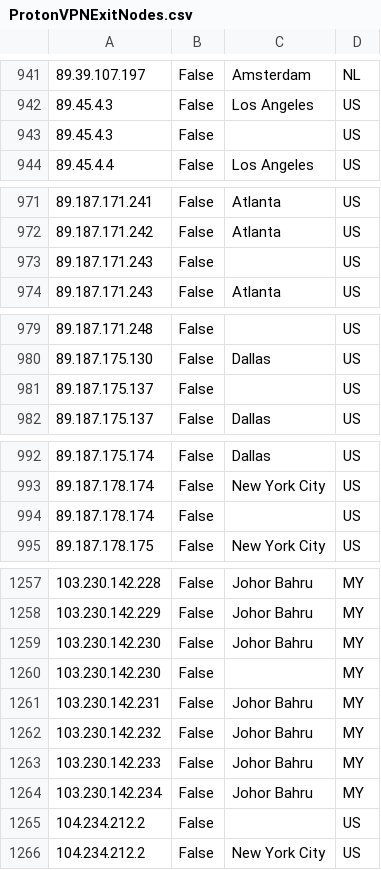
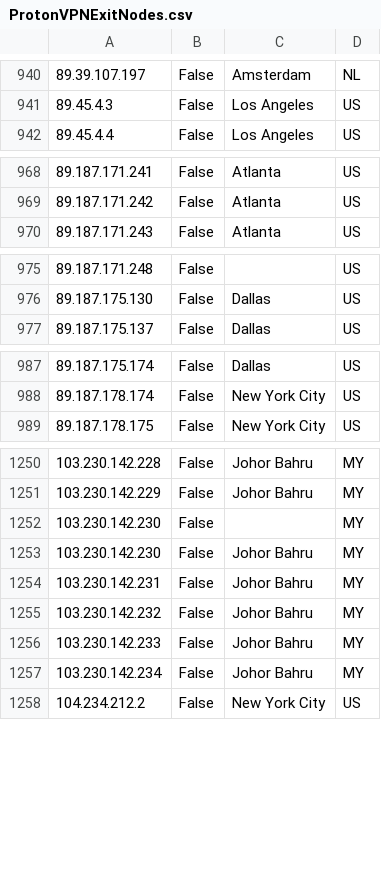
Before and after one commit to noodlemctwoodle/SentinelPublic, a CSV file: ExternalData/ProtonVPNExitNodes.csv, drawn as a sheet; only a part is shown, gaps mark what is left out; removed rows and columns are numbered as before the commit, all else as after; the diff covers the shown part only; the diff names each change by its address in the sheet, - before the commit and + after, or states it on an @@ line.

```diff
--- a/ExternalData/ProtonVPNExitNodes.csv
+++ b/ExternalData/ProtonVPNExitNodes.csv
-row 943: 89.45.4.3 | False |  | US
-row 973: 89.187.171.243 | False |  | US
-row 981: 89.187.175.137 | False |  | US
-row 994: 89.187.178.174 | False |  | US
@@ row 1259 moved to row 1253: 103.230.142.230 @@
-row 1265: 104.234.212.2 | False |  | US
```
Also changed, not shown: 8 added rows, 17 removed rows and 109 moved rows elsewhere in this file.
